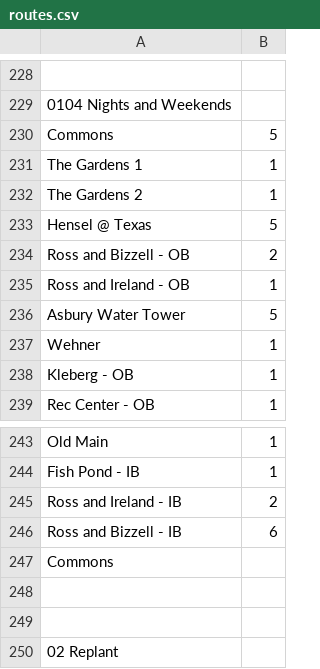
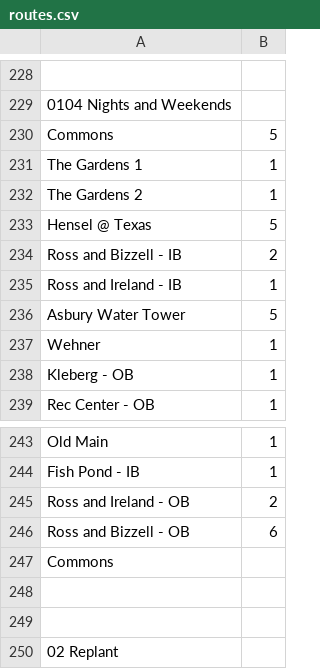
Before and after one commit to danabreo/aggiemaps, a CSV file: data/routes.csv, drawn as a sheet; only a part is shown, gaps mark what is left out.

Commit message:
Update routes.csv

```diff
--- a/data/routes.csv
+++ b/data/routes.csv
@@ -233,4 +233,4 @@ The Gardens 2,1
 Hensel @ Texas,5
-Ross and Bizzell - OB,2
-Ross and Ireland - OB,1
+Ross and Bizzell - IB,2
+Ross and Ireland - IB,1
 Asbury Water Tower,5
@@ -244,4 +244,4 @@ Old Main,1
 Fish Pond - IB,1
-Ross and Ireland - IB,2
-Ross and Bizzell - IB,6
+Ross and Ireland - OB,2
+Ross and Bizzell - OB,6
 Commons,
```
